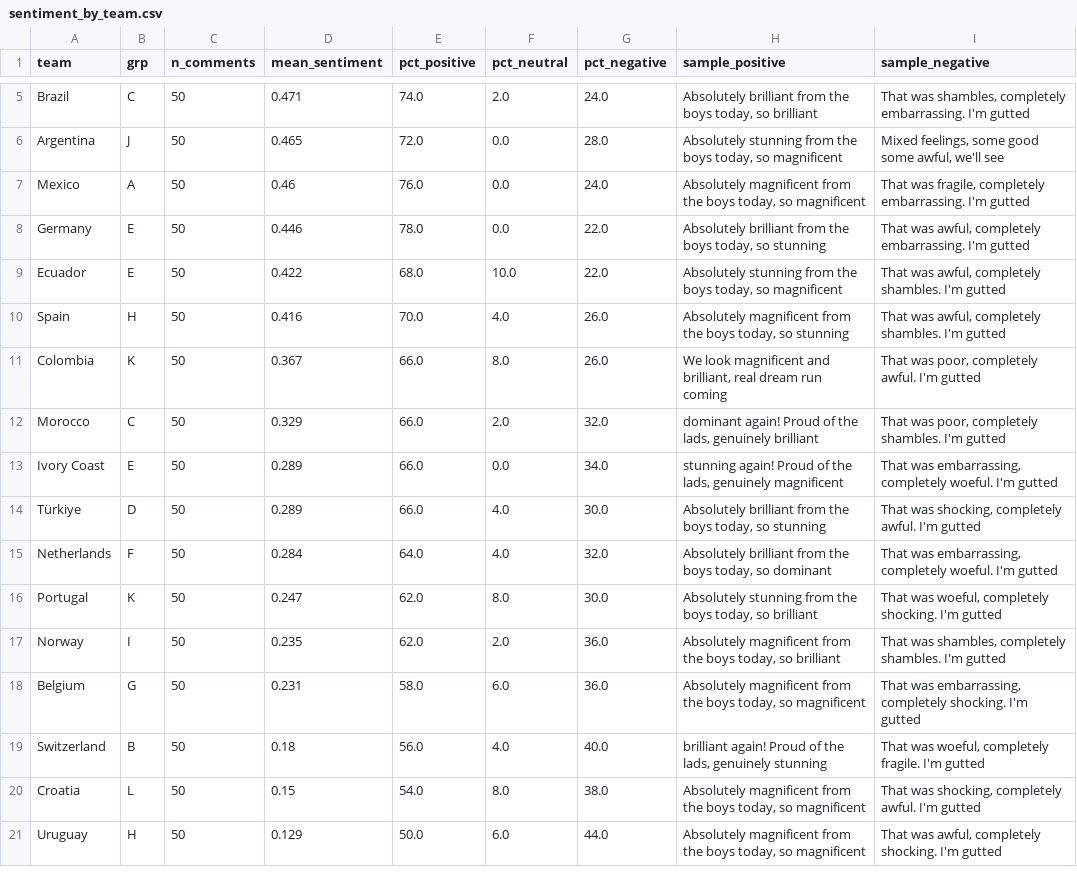
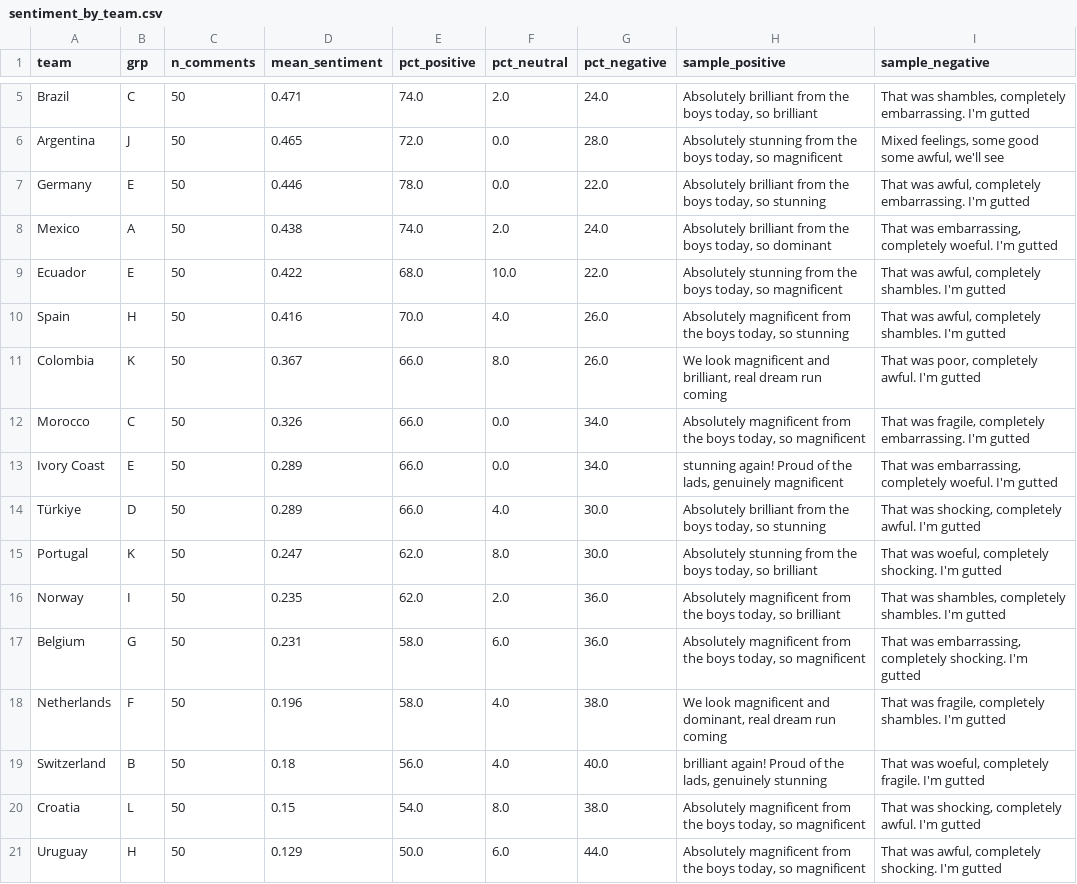
Before and after one commit to nmashiat/wc2026-command-center, a CSV file: outputs/sentiment_by_team.csv, drawn as a sheet; only a part is shown, gaps mark what is left out; the diff covers the shown part only.

```diff
--- a/outputs/sentiment_by_team.csv
+++ b/outputs/sentiment_by_team.csv
@@ -6,4 +6,4 @@ Brazil,C,50,0.471,74.0,2.0,24.0,"Absolutely brilliant from the boys today, so br
 Argentina,J,50,0.465,72.0,0.0,28.0,"Absolutely stunning from the boys today, so magnificent","Mixed feelings, some good some awful, we'll see"
-Mexico,A,50,0.46,76.0,0.0,24.0,"Absolutely magnificent from the boys today, so magnificent","That was fragile, completely embarrassing. I'm gutted"
 Germany,E,50,0.446,78.0,0.0,22.0,"Absolutely brilliant from the boys today, so stunning","That was awful, completely embarrassing. I'm gutted"
+Mexico,A,50,0.438,74.0,2.0,24.0,"Absolutely brilliant from the boys today, so dominant","That was embarrassing, completely woeful. I'm gutted"
 Ecuador,E,50,0.422,68.0,10.0,22.0,"Absolutely stunning from the boys today, so magnificent","That was awful, completely shambles. I'm gutted"
@@ -11,6 +11,5 @@ Spain,H,50,0.416,70.0,4.0,26.0,"Absolutely magnificent from the boys today, so s
 Colombia,K,50,0.367,66.0,8.0,26.0,"We look magnificent and brilliant, real dream run coming","That was poor, completely awful. I'm gutted"
-Morocco,C,50,0.329,66.0,2.0,32.0,"dominant again! Proud of the lads, genuinely brilliant","That was poor, completely shambles. I'm gutted"
+Morocco,C,50,0.326,66.0,0.0,34.0,"Absolutely magnificent from the boys today, so magnificent","That was fragile, completely embarrassing. I'm gutted"
 Ivory Coast,E,50,0.289,66.0,0.0,34.0,"stunning again! Proud of the lads, genuinely magnificent","That was embarrassing, completely woeful. I'm gutted"
 Türkiye,D,50,0.289,66.0,4.0,30.0,"Absolutely brilliant from the boys today, so stunning","That was shocking, completely awful. I'm gutted"
-Netherlands,F,50,0.284,64.0,4.0,32.0,"Absolutely brilliant from the boys today, so dominant","That was embarrassing, completely woeful. I'm gutted"
 Portugal,K,50,0.247,62.0,8.0,30.0,"Absolutely stunning from the boys today, so brilliant","That was woeful, completely shocking. I'm gutted"
@@ -18,2 +17,3 @@ Norway,I,50,0.235,62.0,2.0,36.0,"Absolutely magnificent from the boys today, so
 Belgium,G,50,0.231,58.0,6.0,36.0,"Absolutely magnificent from the boys today, so magnificent","That was embarrassing, completely shocking. I'm gutted"
+Netherlands,F,50,0.196,58.0,4.0,38.0,"We look magnificent and dominant, real dream run coming","That was fragile, completely shambles. I'm gutted"
 Switzerland,B,50,0.18,56.0,4.0,40.0,"brilliant again! Proud of the lads, genuinely stunning","That was woeful, completely fragile. I'm gutted"
```
Also changed, not shown: 3 added rows, 3 removed rows and 7 edited cells elsewhere in this file, outputs/goals_by_day.csv, outputs/predictions.csv, 10 other files.
